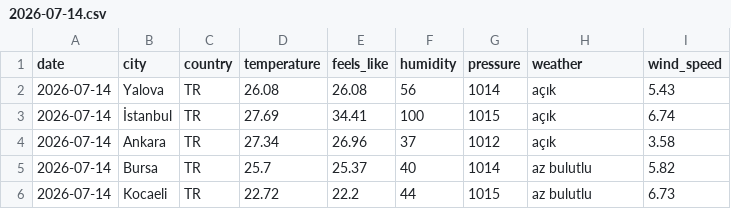
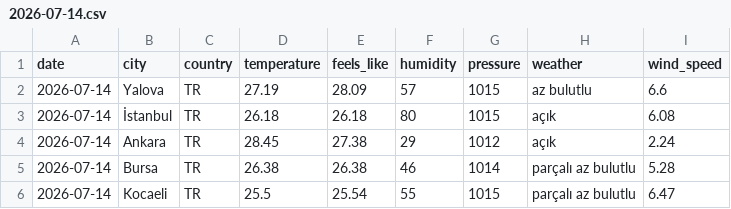
Before and after one commit to acetinkaya/turkiye-daily-open-data, a CSV file: data/weather/csv/2026-07-14.csv, drawn as a sheet.

```diff
--- a/data/weather/csv/2026-07-14.csv
+++ b/data/weather/csv/2026-07-14.csv
@@ -1,6 +1,6 @@
 date,city,country,temperature,feels_like,humidity,pressure,weather,wind_speed
-2026-07-14,Yalova,TR,26.08,26.08,56,1014,açık,5.43
-2026-07-14,İstanbul,TR,27.69,34.41,100,1015,açık,6.74
-2026-07-14,Ankara,TR,27.34,26.96,37,1012,açık,3.58
-2026-07-14,Bursa,TR,25.7,25.37,40,1014,az bulutlu,5.82
-2026-07-14,Kocaeli,TR,22.72,22.2,44,1015,az bulutlu,6.73
+2026-07-14,Yalova,TR,27.19,28.09,57,1015,az bulutlu,6.6
+2026-07-14,İstanbul,TR,26.18,26.18,80,1015,açık,6.08
+2026-07-14,Ankara,TR,28.45,27.38,29,1012,açık,2.24
+2026-07-14,Bursa,TR,26.38,26.38,46,1014,parçalı az bulutlu,5.28
+2026-07-14,Kocaeli,TR,25.5,25.54,55,1015,parçalı az bulutlu,6.47
```
Also changed, not shown: 2 other files.
